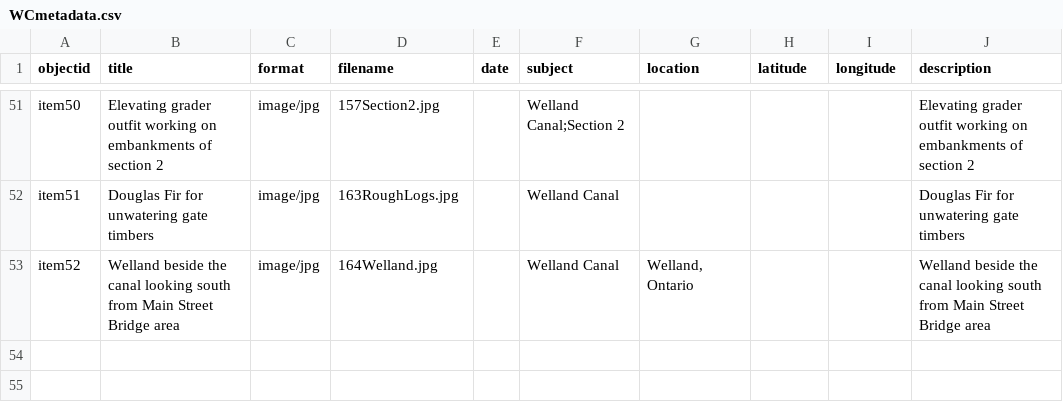
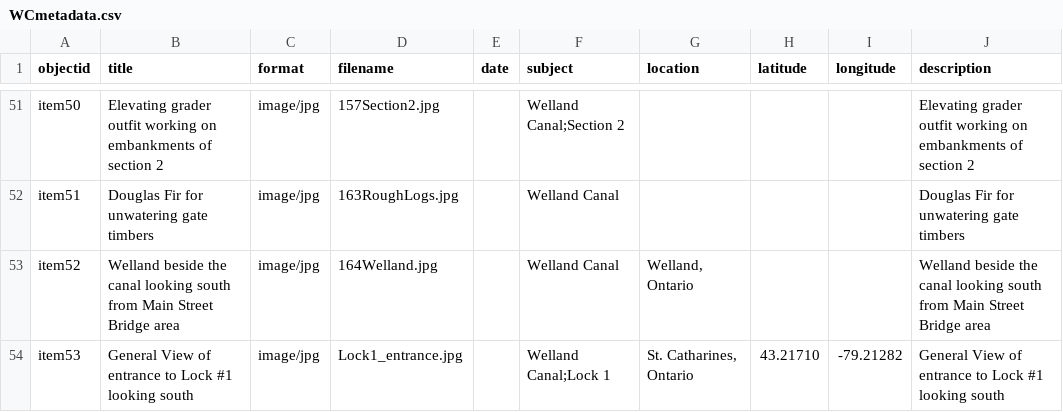
Before and after one commit to chantalcameron/Building-the-Welland-Ship-Canal, a CSV file: _data/WCmetadata.csv, drawn as a sheet; only a part is shown, gaps mark what is left out.

Commit message:
Update WCmetadata.csv

```diff
--- a/_data/WCmetadata.csv
+++ b/_data/WCmetadata.csv
@@ -53 +53,2 @@ item51,Douglas Fir for unwatering gate timbers,image/jpg,163RoughLogs.jpg,,Wella
 item52,Welland beside the canal looking south from Main Street Bridge area,image/jpg,164Welland.jpg,,Welland Canal,"Welland, Ontario",,,Welland beside the canal looking south from Main Street Bridge area
+item53,General View of entrance to Lock #1 looking south,image/jpg,Lock1_entrance.jpg,,Welland Canal;Lock 1,"St. Catharines, Ontario",43.21710,-79.21282,General View of entrance to Lock #1 looking south
```
